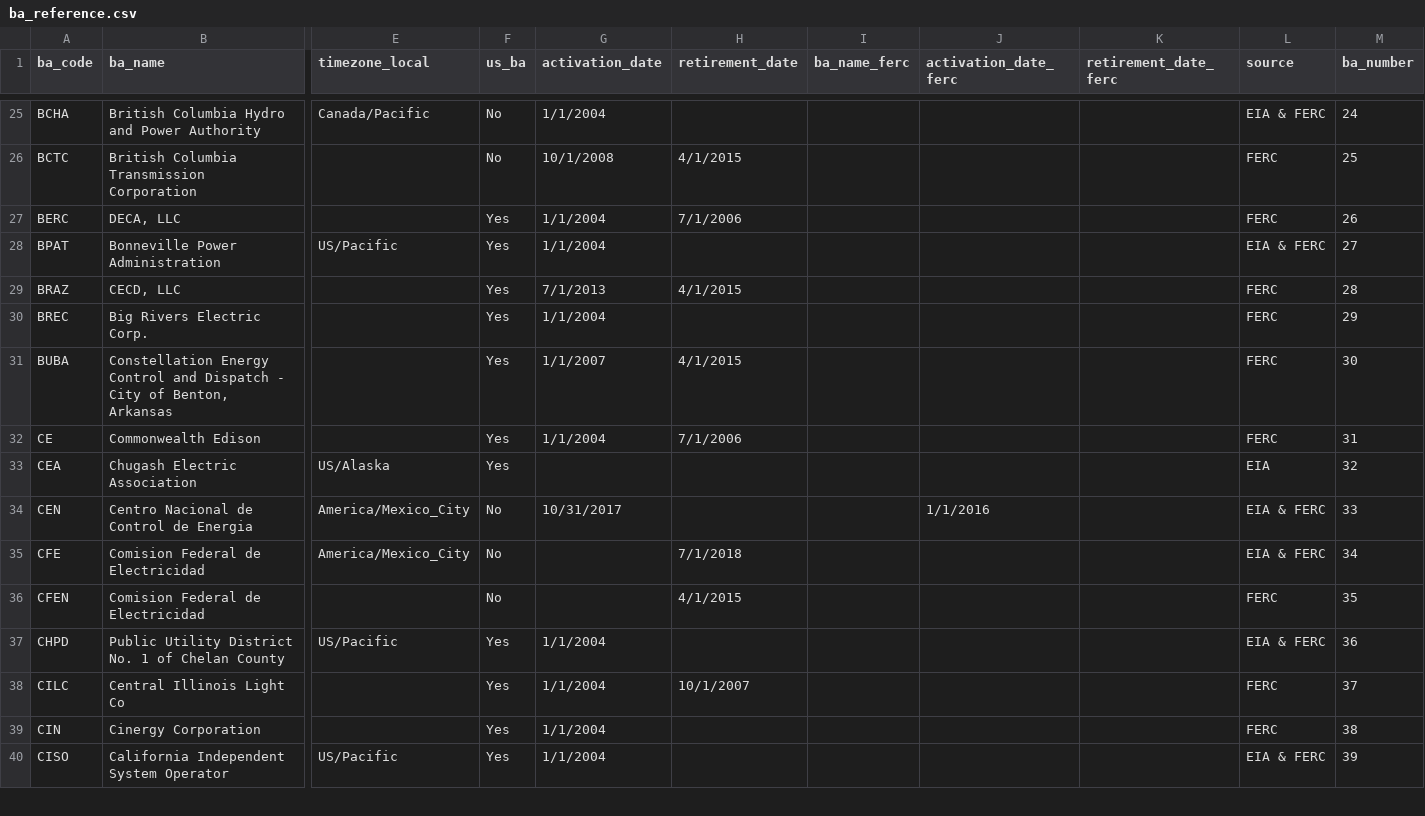
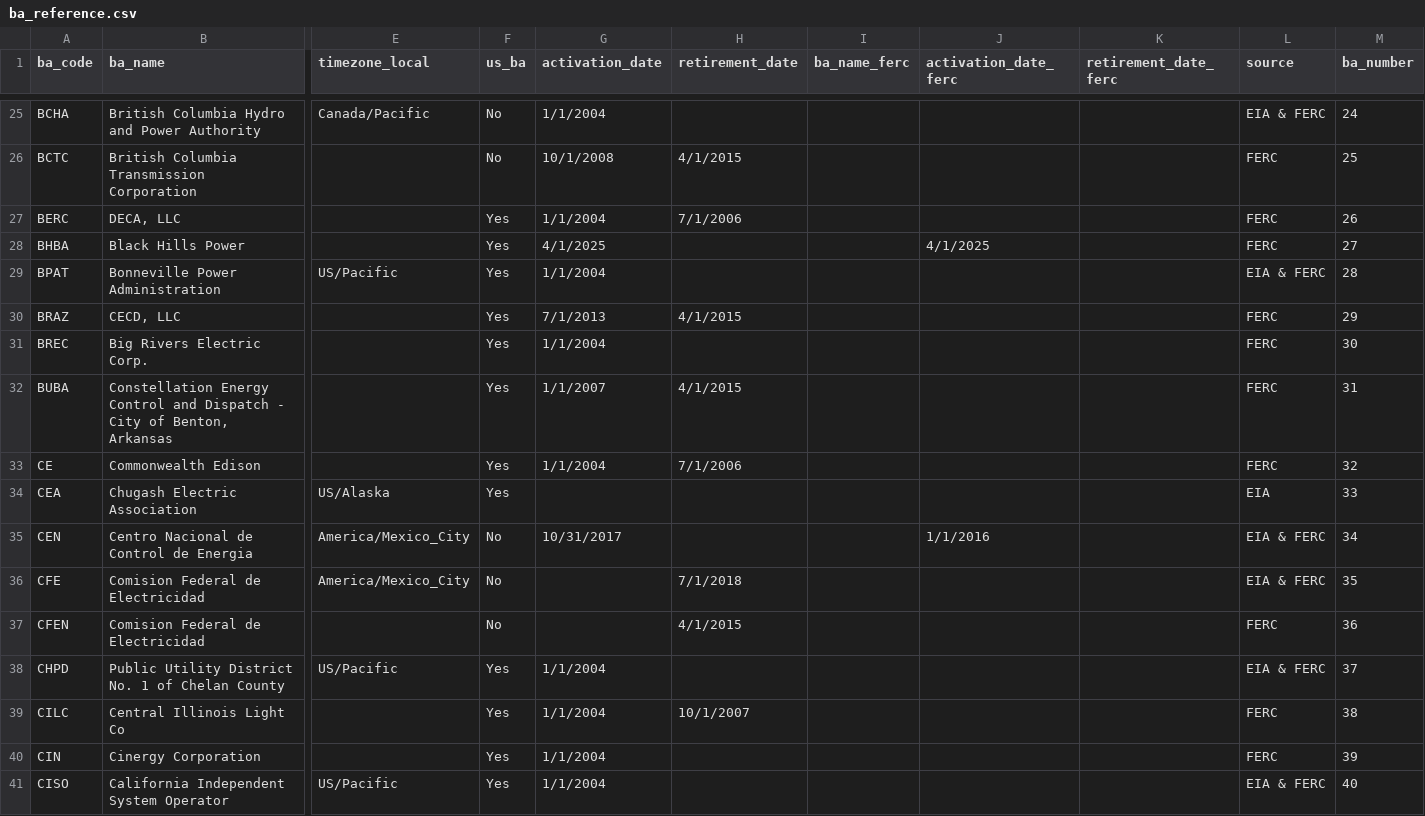
Before and after one commit to singularity-energy/open-grid-emissions, a CSV file: src/oge/reference_tables/ba_reference.csv, drawn as a sheet; only a part is shown, gaps mark what is left out; addresses are those after the commit; rows hold the shown columns only; the diff covers the shown part only; the diff names each change by its address in the sheet, - before the commit and + after, or states it on an @@ line.

Commit message:
update bas

```diff
--- a/src/oge/reference_tables/ba_reference.csv
+++ b/src/oge/reference_tables/ba_reference.csv
+row 28: BHBA | Black Hills Power |  | Yes | 4/1/2025 |  |  | 4/1/2025 |  | FERC | 27
-M29 (ba_number): 27
+M29 (ba_number): 28
-M30 (ba_number): 28
+M30 (ba_number): 29
-M31 (ba_number): 29
+M31 (ba_number): 30
-M32 (ba_number): 30
+M32 (ba_number): 31
-M33 (ba_number): 31
+M33 (ba_number): 32
-M34 (ba_number): 32
+M34 (ba_number): 33
-M35 (ba_number): 33
+M35 (ba_number): 34
-M36 (ba_number): 34
+M36 (ba_number): 35
-M37 (ba_number): 35
+M37 (ba_number): 36
-M38 (ba_number): 36
+M38 (ba_number): 37
-M39 (ba_number): 37
+M39 (ba_number): 38
-M40 (ba_number): 38
+M40 (ba_number): 39
-M41 (ba_number): 39
+M41 (ba_number): 40
```
Also changed, not shown: 1 added row and 171 edited cells elsewhere in this file.
